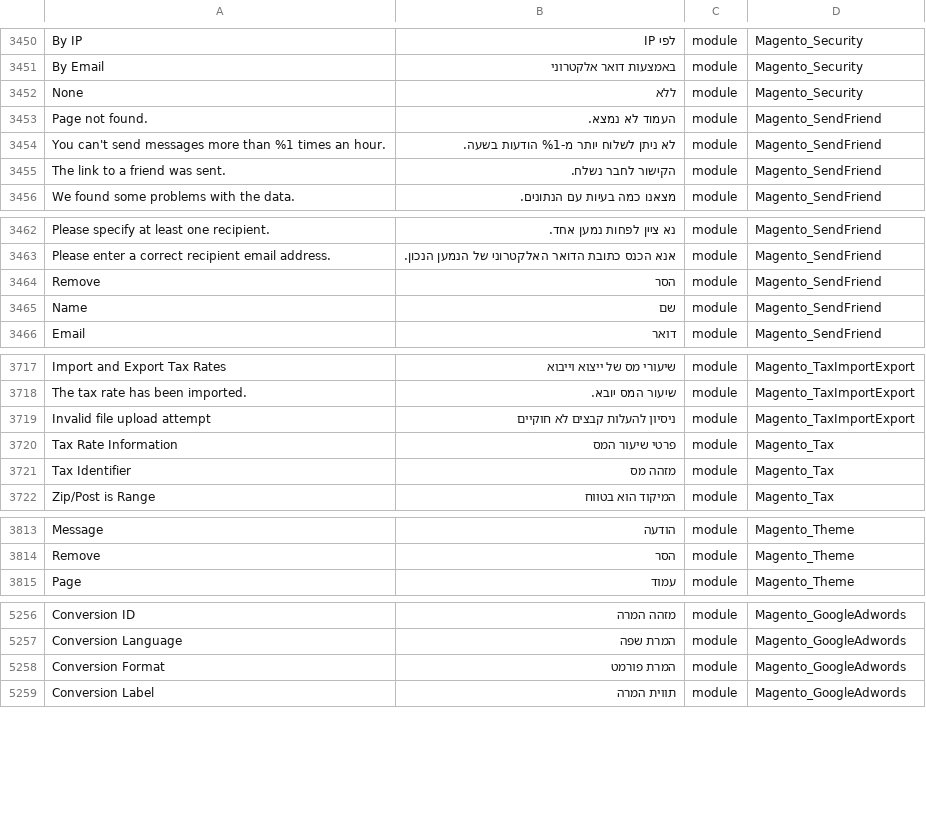
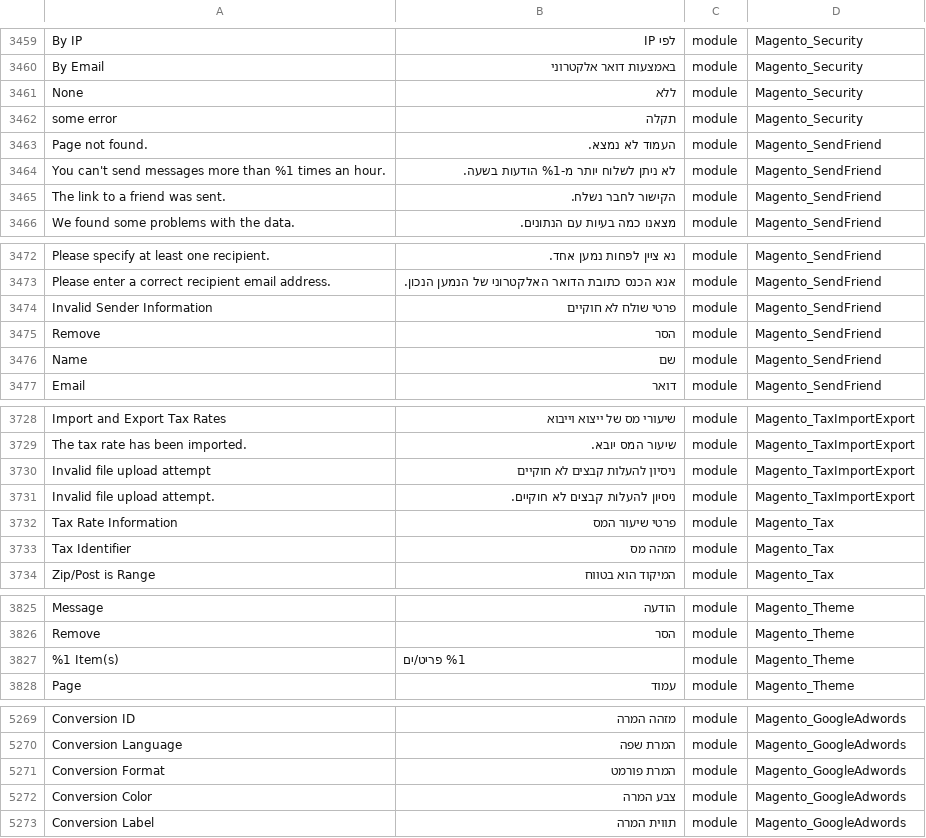
Before and after one commit to Magento2Translations/language_he_il, a CSV file: he_IL.csv, drawn as a sheet; only a part is shown, gaps mark what is left out; the diff covers the shown part only; the diff names each change by its address in the sheet, - before the commit and + after, or states it on an @@ line.

```diff
--- a/he_IL.csv
+++ b/he_IL.csv
+row 3462: some error | תקלה | module | Magento_Security
+row 3474: Invalid Sender Information | פרטי שולח לא חוקיים | module | Magento_SendFriend
+row 3731: Invalid file upload attempt. | ניסיון להעלות קבצים לא חוקיים. | module | Magento_TaxImportExport
+row 3827: %1 Item(s) | %1 פריט/ים | module | Magento_Theme
+row 5272: Conversion Color | צבע המרה | module | Magento_GoogleAdwords
```
Also changed, not shown: 10 added rows elsewhere in this file, 2 other files.
